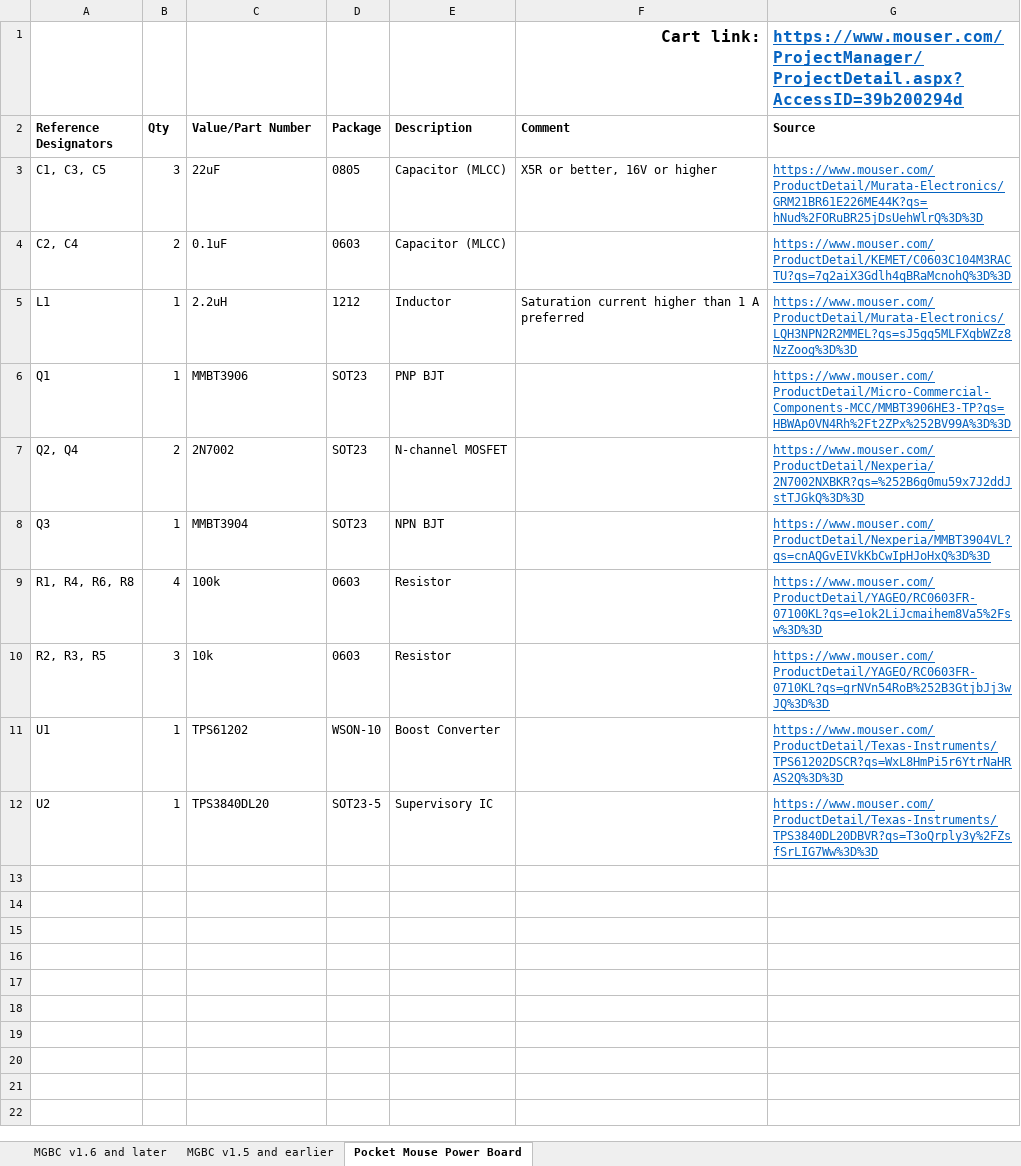
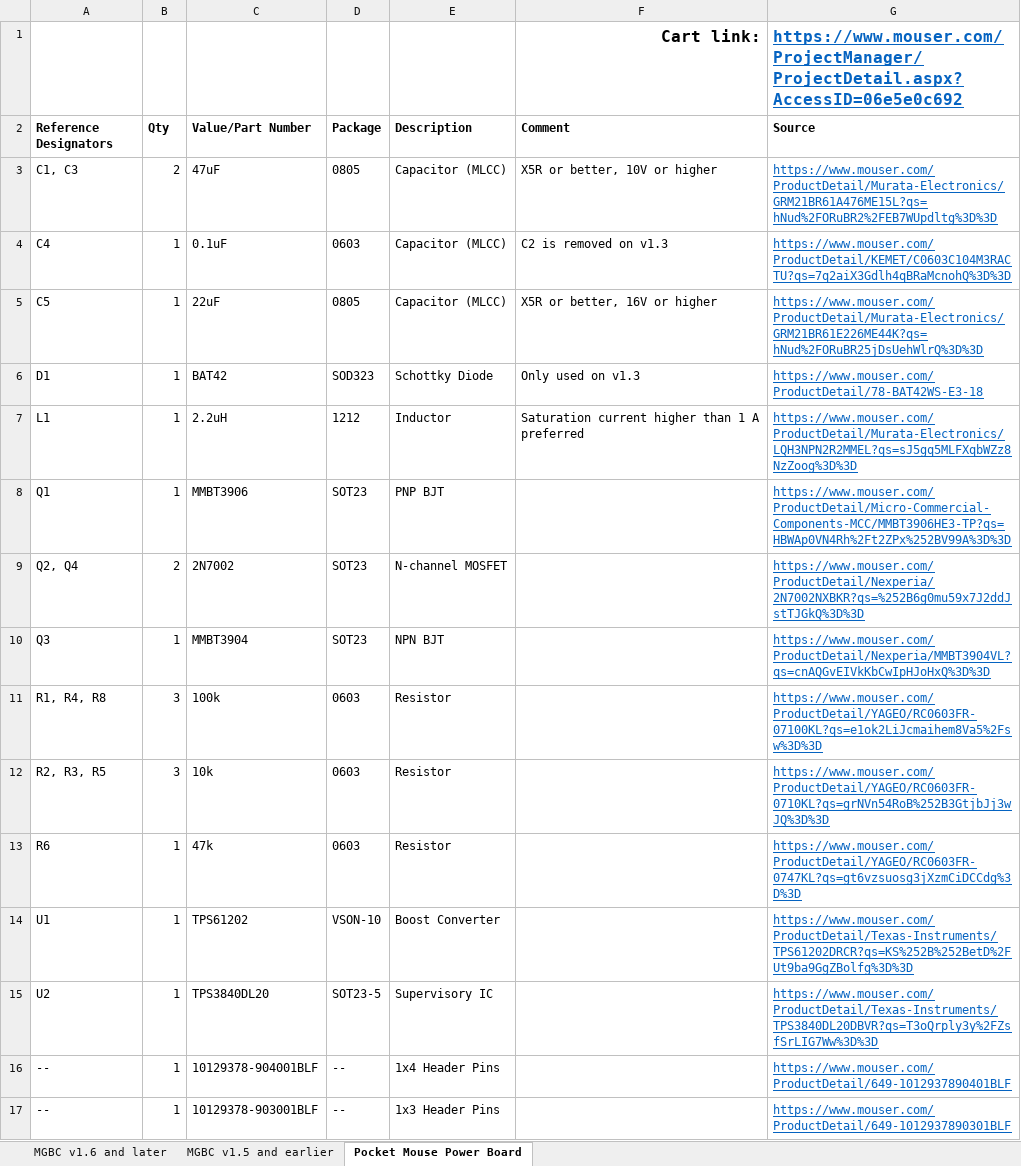
Before and after one commit to MouseBiteLabs/Game-Boy-Pocket-Color, an Excel workbook: MGBC_BOM.xlsx, sheet Pocket Mouse Power Board, drawn as a sheet; values as stored, in another font and other column widths than the file's, no borders; removed rows and columns are numbered as before the commit, all else as after; the diff names each change by its address in the sheet, - before the commit and + after, or states it on an @@ line.

```diff
--- a/MGBC_BOM.xlsx (sheet Pocket Mouse Power Board)
+++ b/MGBC_BOM.xlsx (sheet Pocket Mouse Power Board)
-G1 (Source): https://www.mouser.com/ProjectManager/ProjectDetail.aspx?AccessID=39b200294d
+G1 (Source): https://www.mouser.com/ProjectManager/ProjectDetail.aspx?AccessID=06e5e0c692
+row 3: C1, C3 | 2 | 47uF | 0805 | Capacitor (MLCC) | X5R or better, 10V or higher | https://www.mouser.com/ProductDetail/Murata-Electronics/GRM21BR61A476ME15L?qs=hNud%2FORuBR2%2FEB7WUpdltg%3D%3D
+row 4: C4 | 1 | 0.1uF | 0603 | Capacitor (MLCC) | C2 is removed on v1.3 | https://www.mouser.com/ProductDetail/KEMET/C0603C104M3RACTU?qs=7q2aiX3Gdlh4qBRaMcnohQ%3D%3D
-A5 (Reference Designators): C1, C3, C5
+A5 (Reference Designators): C5
-B5 (Qty): 3
+B5 (Qty): 1
-row 4: C2, C4 | 2 | 0.1uF | 0603 | Capacitor (MLCC) |  | https://www.mouser.com/ProductDetail/KEMET/C0603C104M3RACTU?qs=7q2aiX3Gdlh4qBRaMcnohQ%3D%3D
+row 6: D1 | 1 | BAT42 | SOD323 | Schottky Diode | Only used on v1.3 | https://www.mouser.com/ProductDetail/78-BAT42WS-E3-18
-A11 (Reference Designators): R1, R4, R6, R8
+A11 (Reference Designators): R1, R4, R8
-B11 (Qty): 4
+B11 (Qty): 3
+row 13: R6 | 1 | 47k | 0603 | Resistor |  | https://www.mouser.com/ProductDetail/YAGEO/RC0603FR-0747KL?qs=gt6vzsuosg3jXzmCiDCCdg%3D%3D
-D14 (Package): WSON-10
+D14 (Package): VSON-10
-G14 (Source): https://www.mouser.com/ProductDetail/Texas-Instruments/TPS61202DSCR?qs=WxL8HmPi5r6YtrNaHRAS2Q%3D%3D
+G14 (Source): https://www.mouser.com/ProductDetail/Texas-Instruments/TPS61202DRCR?qs=KS%252B%252BetD%2FUt9ba9GgZBolfg%3D%3D
+row 16: -- | 1 | 10129378-904001BLF | -- | 1x4 Header Pins |  | https://www.mouser.com/ProductDetail/649-1012937890401BLF
+row 17: -- | 1 | 10129378-903001BLF | -- | 1x3 Header Pins |  | https://www.mouser.com/ProductDetail/649-1012937890301BLF
```
Also changed, not shown: sheet MGBC v1.6 and later, 1 other file.
